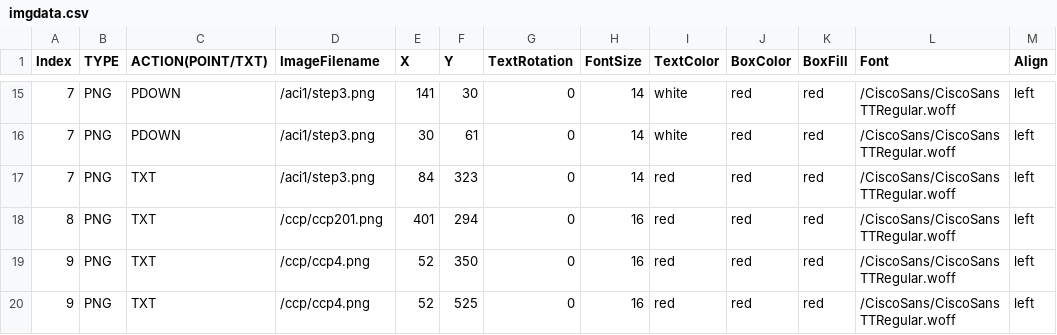
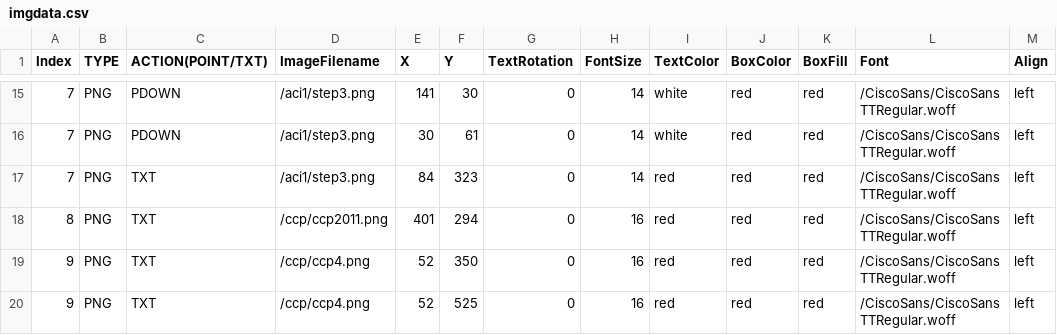
Before and after one commit to stallion01/LTRCLD-2820, a CSV file: lab/imgdata.csv, drawn as a sheet; only a part is shown, gaps mark what is left out; the diff names each change by its address in the sheet, - before the commit and + after, or states it on an @@ line.

Commit message:
image file updated

```diff
--- a/lab/imgdata.csv
+++ b/lab/imgdata.csv
-D18 (ImageFilename): /ccp/ccp201.png
+D18 (ImageFilename): /ccp/ccp2011.png
```
